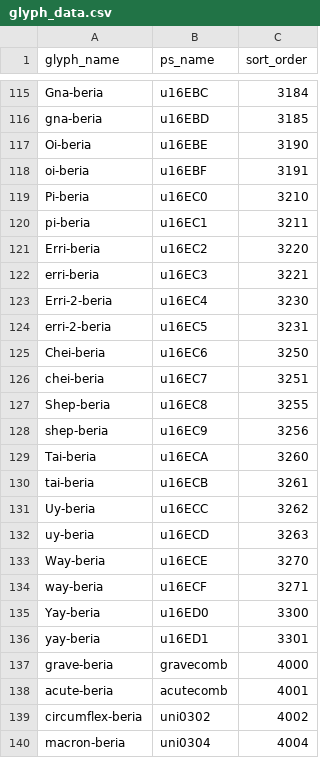
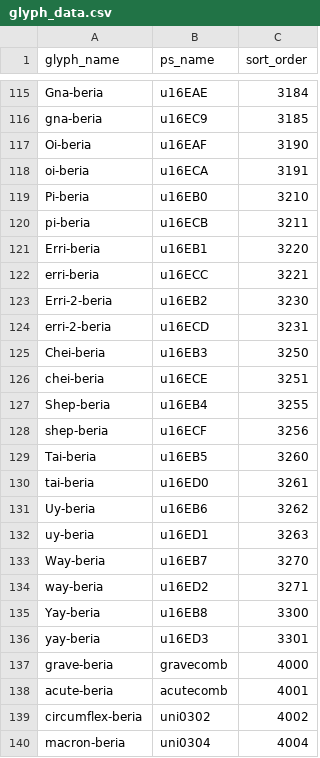
Before and after one commit to silnrsi/font-kedebideri, a CSV file: source/glyph_data.csv, drawn as a sheet; only a part is shown, gaps mark what is left out; the diff covers the shown part only; the diff names each change by its address in the sheet, - before the commit and + after, or states it on an @@ line.

```diff
--- a/source/glyph_data.csv
+++ b/source/glyph_data.csv
-B115 (ps_name): u16EBC
+B115 (ps_name): u16EAE
-B116 (ps_name): u16EBD
+B116 (ps_name): u16EC9
-B117 (ps_name): u16EBE
+B117 (ps_name): u16EAF
-B118 (ps_name): u16EBF
+B118 (ps_name): u16ECA
-B119 (ps_name): u16EC0
+B119 (ps_name): u16EB0
-B120 (ps_name): u16EC1
+B120 (ps_name): u16ECB
-B121 (ps_name): u16EC2
+B121 (ps_name): u16EB1
-B122 (ps_name): u16EC3
+B122 (ps_name): u16ECC
-B123 (ps_name): u16EC4
+B123 (ps_name): u16EB2
-B124 (ps_name): u16EC5
+B124 (ps_name): u16ECD
-B125 (ps_name): u16EC6
+B125 (ps_name): u16EB3
-B126 (ps_name): u16EC7
+B126 (ps_name): u16ECE
-B127 (ps_name): u16EC8
+B127 (ps_name): u16EB4
-B128 (ps_name): u16EC9
+B128 (ps_name): u16ECF
-B129 (ps_name): u16ECA
+B129 (ps_name): u16EB5
-B130 (ps_name): u16ECB
+B130 (ps_name): u16ED0
-B131 (ps_name): u16ECC
+B131 (ps_name): u16EB6
-B132 (ps_name): u16ECD
+B132 (ps_name): u16ED1
-B133 (ps_name): u16ECE
+B133 (ps_name): u16EB7
-B134 (ps_name): u16ECF
+B134 (ps_name): u16ED2
-B135 (ps_name): u16ED0
+B135 (ps_name): u16EB8
-B136 (ps_name): u16ED1
+B136 (ps_name): u16ED3
```
Also changed, not shown: 27 edited cells elsewhere in this file, tools/encodingchanges.csv, 55 other files.
